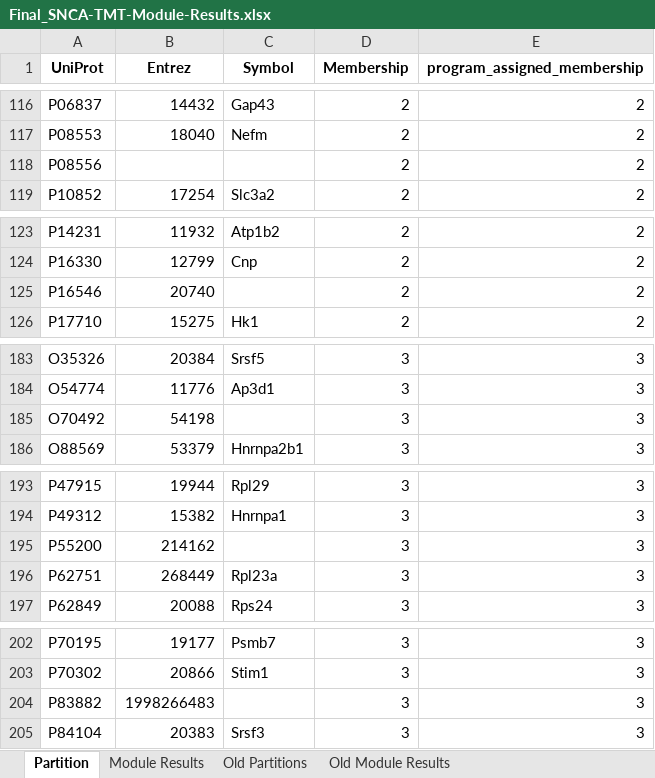
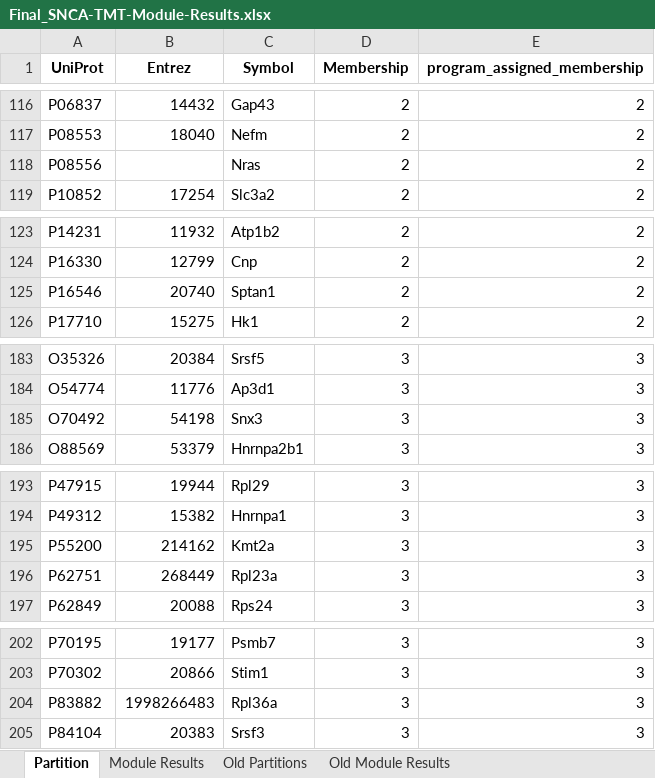
Before and after one commit to ssoderlinglab/SpatialProteomics, an Excel workbook: tables/Final_SNCA-TMT-Module-Results.xlsx, sheet Partition, drawn as a sheet; only a part is shown, gaps mark what is left out; values as stored, in another font and other column widths than the file's, no borders; the diff covers the shown part only; the diff names each change by its address in the sheet, - before the commit and + after, or states it on an @@ line.

```diff
--- a/tables/Final_SNCA-TMT-Module-Results.xlsx (sheet Partition)
+++ b/tables/Final_SNCA-TMT-Module-Results.xlsx (sheet Partition)
-C118 (Symbol): (empty)
+C118 (Symbol): Nras
-C125 (Symbol): (empty)
+C125 (Symbol): Sptan1
-C185 (Symbol): (empty)
+C185 (Symbol): Snx3
-C195 (Symbol): (empty)
+C195 (Symbol): Kmt2a
-C204 (Symbol): (empty)
+C204 (Symbol): Rpl36a
```
Also changed, not shown: 18 edited cells elsewhere in this sheet, tables/Final_LRRK2-TMT-Module-Results.xlsx, tables/Final_Vps35-TMT-Module-Results.xlsx.
